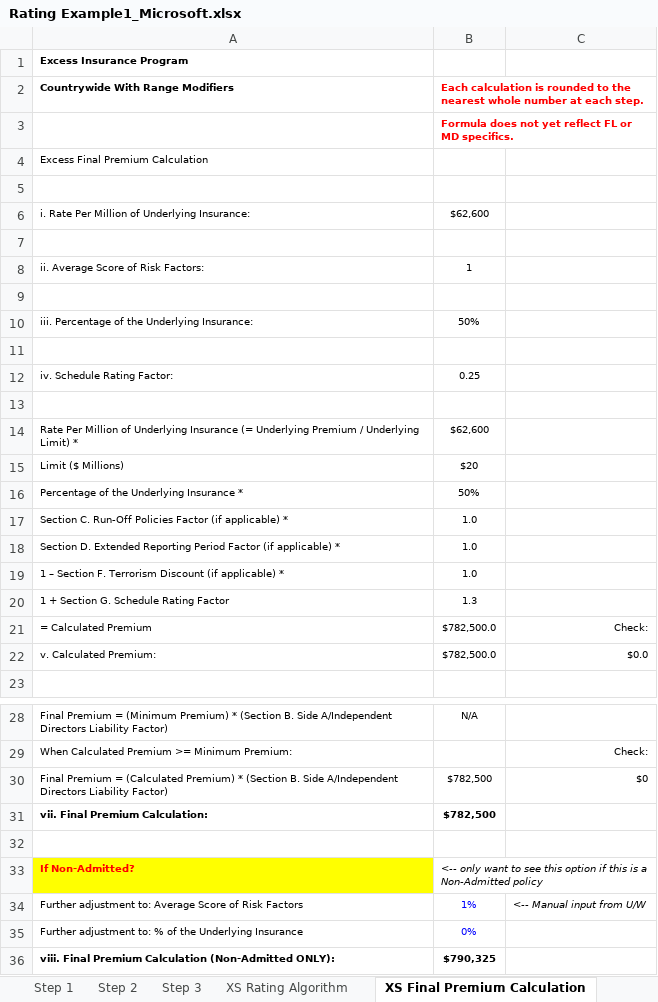
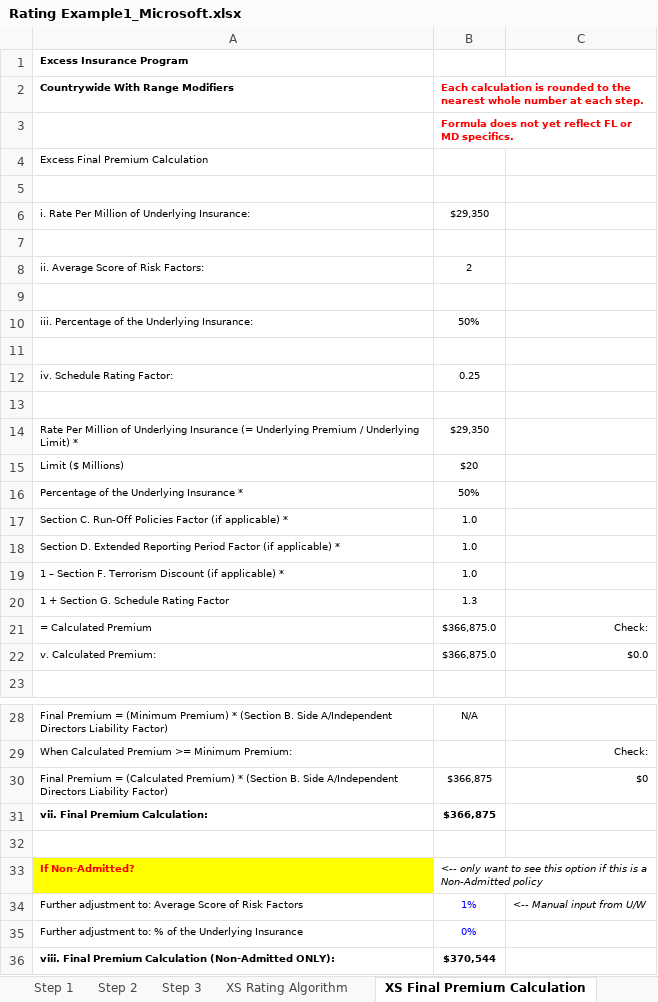
Before and after one commit to nirajamca/OMSMac, an Excel workbook: Submissions/Rating Example1_Microsoft.xlsx, sheet XS Final Premium Calculation, drawn as a sheet; only a part is shown, gaps mark what is left out; values as stored, in another font and other column widths than the file's, no borders; the diff names each change by its address in the sheet, - before the commit and + after, or states it on an @@ line.

```diff
--- a/Submissions/Rating Example1_Microsoft.xlsx (sheet XS Final Premium Calculation)
+++ b/Submissions/Rating Example1_Microsoft.xlsx (sheet XS Final Premium Calculation)
-B6: $62,600
+B6: $29,350
-B8: 1
+B8: 2
-B14: $62,600
+B14: $29,350
-B21:B22: $782,500.0
+B21:B22: $366,875.0
-B30:B31: $782,500
+B30:B31: $366,875
-B36: $790,325
+B36: $370,544
```
Also changed, not shown: sheet Step 1, sheet Step 2, sheet Step 3, sheet XS Rating Step A Inputs, sheet XS RateTables SectionA-Georgia, sheet XS Rate Tables Sections A-F, 1 more sheet, Submissions/TestData.xlsx.
